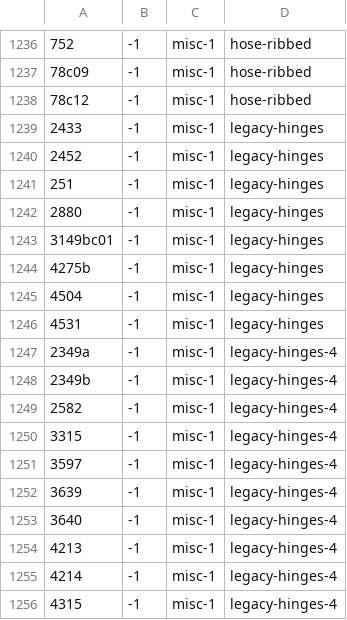
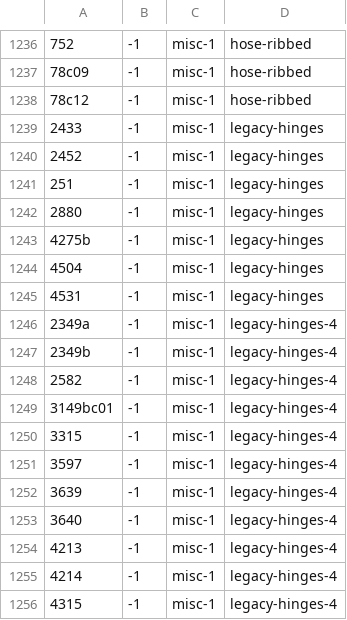
Before and after one commit to jncraton/bricki, a CSV file: data/part_bins.csv, drawn as a sheet; only a part is shown, gaps mark what is left out; removed rows and columns are numbered as before the commit, all else as after; the diff names each change by its address in the sheet, - before the commit and + after, or states it on an @@ line.

Commit message:
Move hinge

```diff
--- a/data/part_bins.csv
+++ b/data/part_bins.csv
-row 1243: 3149bc01 | -1 | misc-1 | legacy-hinges
+row 1249: 3149bc01 | -1 | misc-1 | legacy-hinges-4
```
